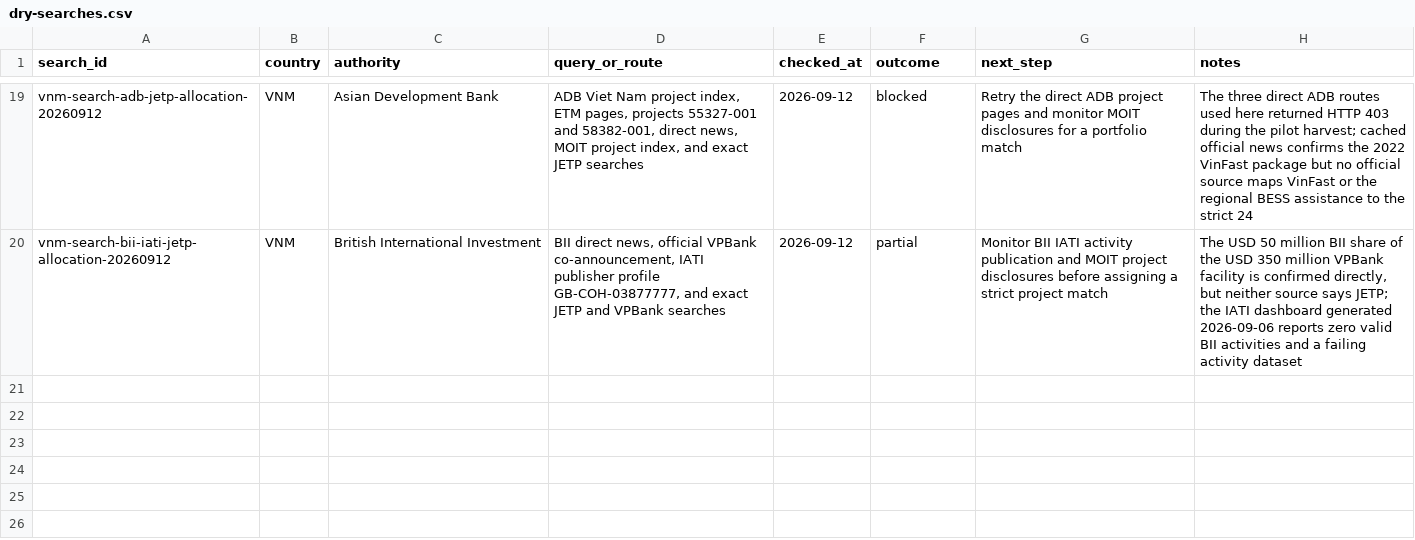
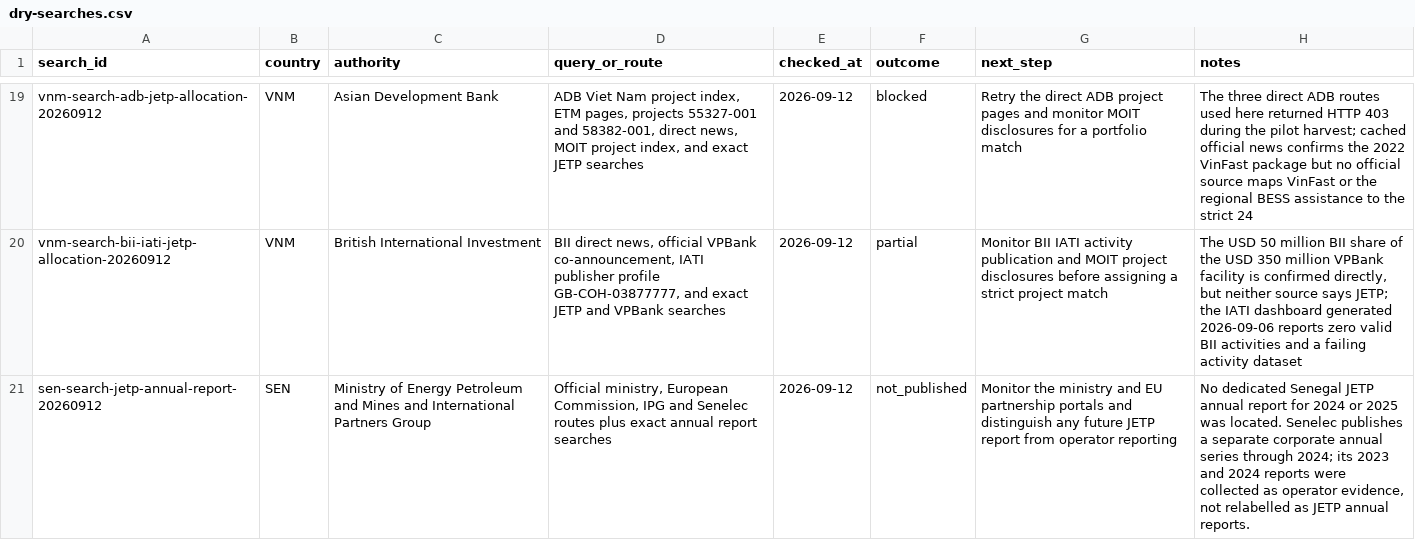
Before and after one commit to MinhHaDuong/climate-finance-het, a CSV file: data/jetp/dry-searches.csv, drawn as a sheet; only a part is shown, gaps mark what is left out; the diff names each change by its address in the sheet, - before the commit and + after, or states it on an @@ line.

Commit message:
data(jetp): close Senegal authority coverage

```diff
--- a/data/jetp/dry-searches.csv
+++ b/data/jetp/dry-searches.csv
+row 21: sen-search-jetp-annual-report-20260912 | SEN | Ministry of Energy Petroleum and Mines and International Partners Group | Official ministry, European Commission, IPG and Senelec routes plus exact annual report searches | 2026-09-12 | not_published | Monitor the ministry and EU partnership portals and distinguish any future JETP report from operator reporting | No dedicated Senegal JETP annual report for 2024 or 2025 was located. Senelec publishes a separate corporate annual series through 2024; its 2023 and 2024 reports were collected as operator evidence, not relabelled as JETP annual reports.
```
